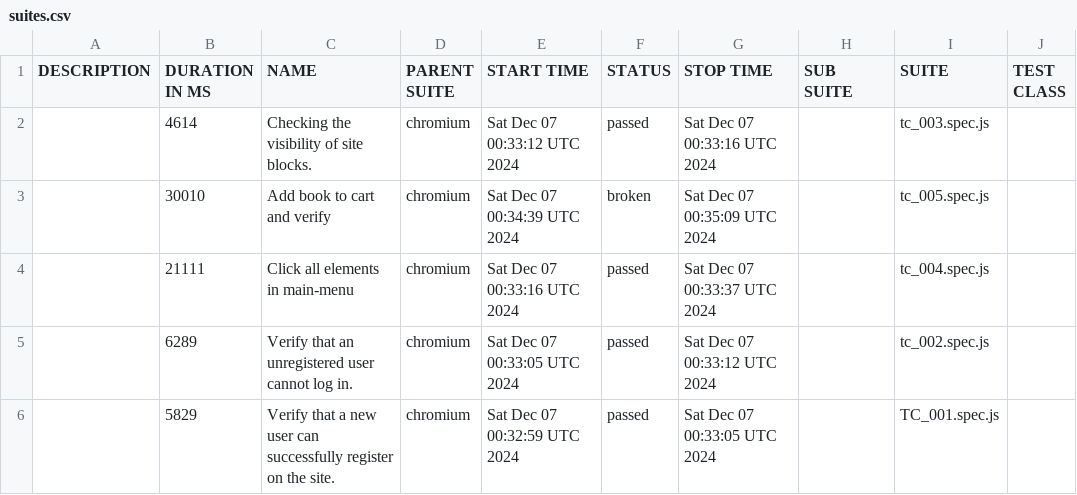
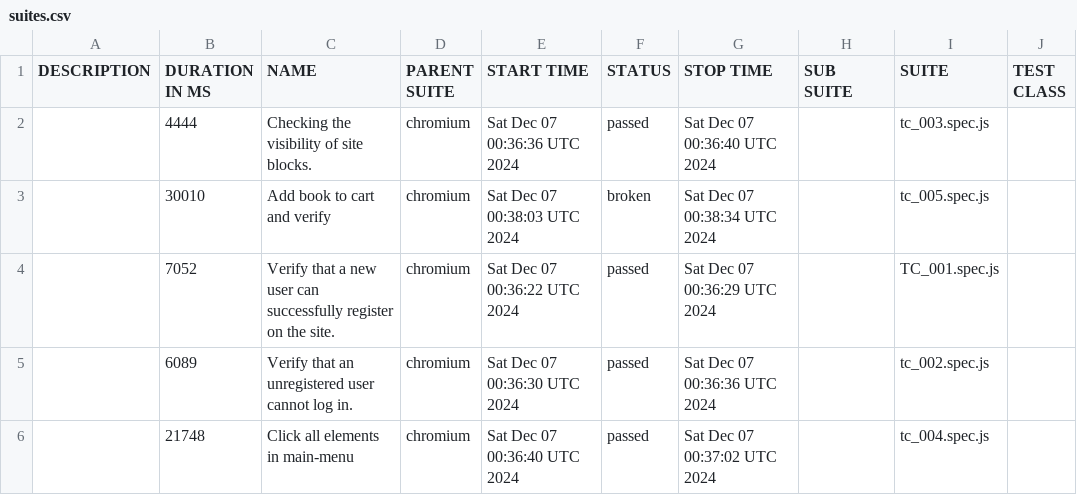
Before and after one commit to gadiim/01.10.24_playwright_test_project, a CSV file: data/suites.csv, drawn as a sheet; only a part is shown; the diff names each change by its address in the sheet, - before the commit and + after, or states it on an @@ line.

Commit message:
Deploying to report from @ gadiim/01.10.24_playwright_test_project@c6fc520503eaea5e52ff0d9e8b17f25bfbca58f9 🚀

```diff
--- a/data/suites.csv
+++ b/data/suites.csv
-B2 (DURATION IN MS): 4614
+B2 (DURATION IN MS): 4444
-E2 (START TIME): Sat Dec 07 00:33:12 UTC 2024
+E2 (START TIME): Sat Dec 07 00:36:36 UTC 2024
-G2 (STOP TIME): Sat Dec 07 00:33:16 UTC 2024
+G2 (STOP TIME): Sat Dec 07 00:36:40 UTC 2024
-E3 (START TIME): Sat Dec 07 00:34:39 UTC 2024
+E3 (START TIME): Sat Dec 07 00:38:03 UTC 2024
-G3 (STOP TIME): Sat Dec 07 00:35:09 UTC 2024
+G3 (STOP TIME): Sat Dec 07 00:38:34 UTC 2024
-B4 (DURATION IN MS): 21111
+B4 (DURATION IN MS): 7052
-C4 (NAME): Click all elements in main-menu
+C4 (NAME): Verify that a new user can successfully register on the site.
-E4 (START TIME): Sat Dec 07 00:33:16 UTC 2024
+E4 (START TIME): Sat Dec 07 00:36:22 UTC 2024
-G4 (STOP TIME): Sat Dec 07 00:33:37 UTC 2024
+G4 (STOP TIME): Sat Dec 07 00:36:29 UTC 2024
-I4 (SUITE): tc_004.spec.js
+I4 (SUITE): TC_001.spec.js
-B5 (DURATION IN MS): 6289
+B5 (DURATION IN MS): 6089
-E5 (START TIME): Sat Dec 07 00:33:05 UTC 2024
+E5 (START TIME): Sat Dec 07 00:36:30 UTC 2024
-G5 (STOP TIME): Sat Dec 07 00:33:12 UTC 2024
+G5 (STOP TIME): Sat Dec 07 00:36:36 UTC 2024
-B6 (DURATION IN MS): 5829
+B6 (DURATION IN MS): 21748
-C6 (NAME): Verify that a new user can successfully register on the site.
+C6 (NAME): Click all elements in main-menu
-E6 (START TIME): Sat Dec 07 00:32:59 UTC 2024
+E6 (START TIME): Sat Dec 07 00:36:40 UTC 2024
-G6 (STOP TIME): Sat Dec 07 00:33:05 UTC 2024
+G6 (STOP TIME): Sat Dec 07 00:37:02 UTC 2024
-I6 (SUITE): TC_001.spec.js
+I6 (SUITE): tc_004.spec.js
```
Also changed, not shown: 31 other files.
